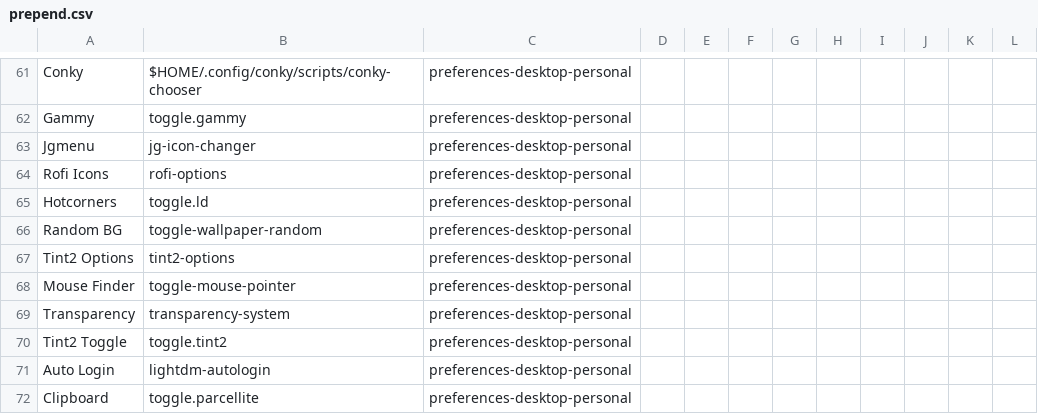
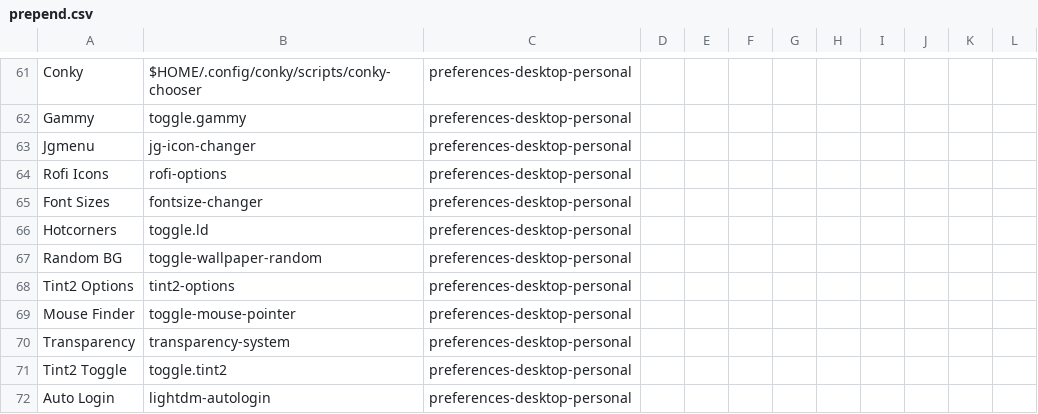
Before and after one commit to sleekmason/Lilidog-Bookworm, a CSV file: config/includes.chroot_after_packages/etc/skel/.config/jgmenu/prepend.csv, drawn as a sheet; only a part is shown, gaps mark what is left out; the shorter side is filled out with more unchanged rows.

Commit message:
Font size changer reconstruction and addition to jgmenu.

```diff
--- a/config/includes.chroot_after_packages/etc/skel/.config/jgmenu/prepend.csv
+++ b/config/includes.chroot_after_packages/etc/skel/.config/jgmenu/prepend.csv
@@ -64,2 +64,3 @@ Jgmenu,              jg-icon-changer,                               preferences-
 Rofi Icons,          rofi-options,                                  preferences-desktop-personal
+Font Sizes,          fontsize-changer,                              preferences-desktop-personal
 Hotcorners,          toggle.ld,                                     preferences-desktop-personal
```
Also changed, not shown: 2 other files.
